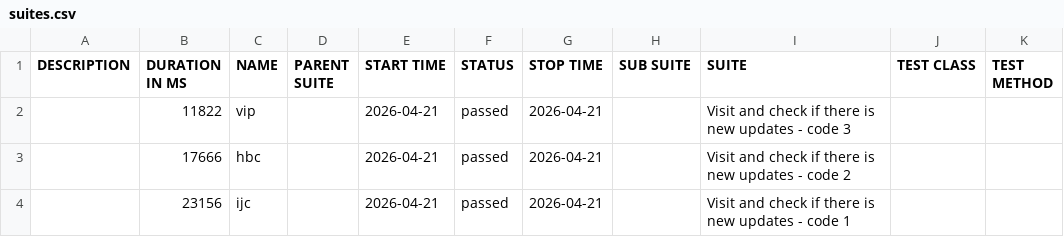
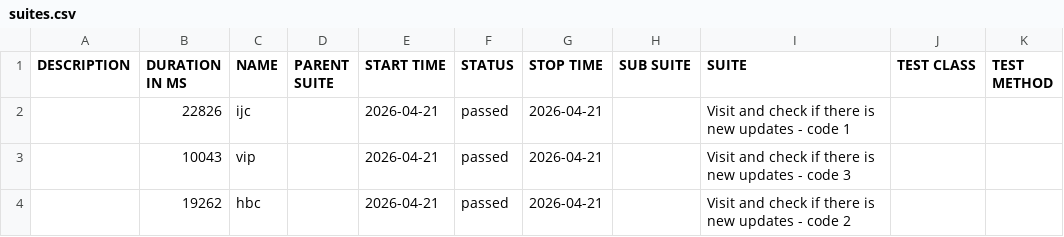
Before and after one commit to 11tdlong/repo11, a CSV file: tmp/allure-cypress/data/suites.csv, drawn as a sheet.

```diff
--- a/tmp/allure-cypress/data/suites.csv
+++ b/tmp/allure-cypress/data/suites.csv
@@ -1,4 +1,4 @@
 "DESCRIPTION","DURATION IN MS","NAME","PARENT SUITE","START TIME","STATUS","STOP TIME","SUB SUITE","SUITE","TEST CLASS","TEST METHOD"
-"","11822","vip","","2026-04-21","passed","2026-04-21","","Visit and check if there is new updates - code 3","",""
-"","17666","hbc","","2026-04-21","passed","2026-04-21","","Visit and check if there is new updates - code 2","",""
-"","23156","ijc","","2026-04-21","passed","2026-04-21","","Visit and check if there is new updates - code 1","",""
+"","22826","ijc","","2026-04-21","passed","2026-04-21","","Visit and check if there is new updates - code 1","",""
+"","10043","vip","","2026-04-21","passed","2026-04-21","","Visit and check if there is new updates - code 3","",""
+"","19262","hbc","","2026-04-21","passed","2026-04-21","","Visit and check if there is new updates - code 2","",""
```
Also changed, not shown: 23 other files.
